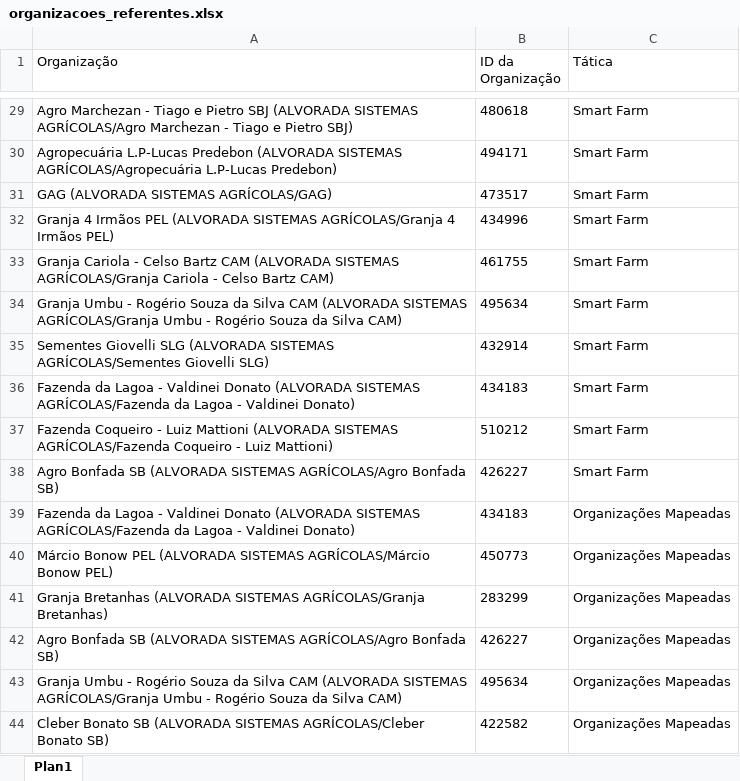
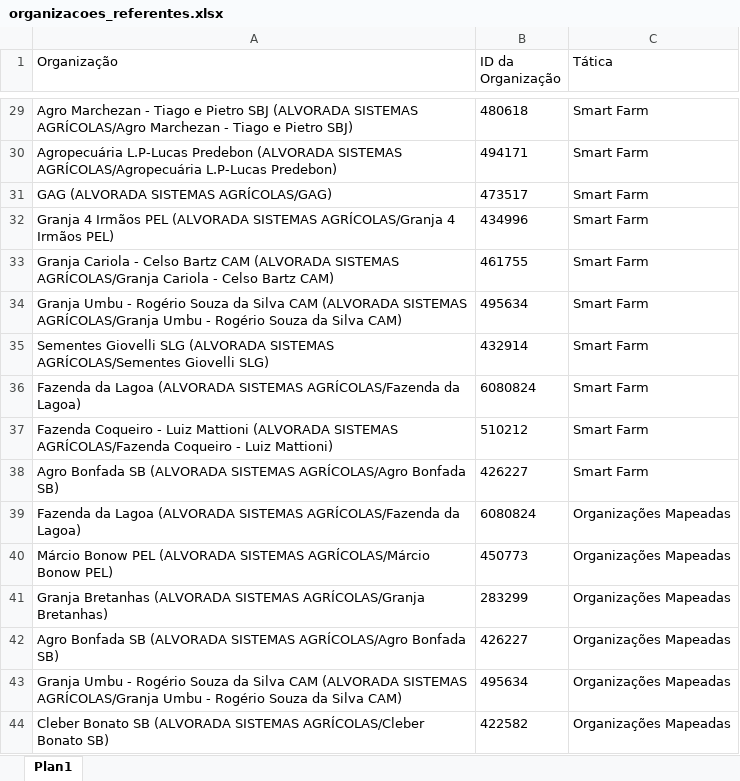
Before and after one commit to ThanizeR/Utilizacao-Tec-JD, an Excel workbook: tabelas/organizacoes_referentes.xlsx, sheet Plan1, drawn as a sheet; only a part is shown, gaps mark what is left out; values as stored, in another font and other column widths than the file's, no borders; table styles not drawn; the diff names each change by its address in the sheet, - before the commit and + after, or states it on an @@ line.

Commit message:
tabelas

```diff
--- a/tabelas/organizacoes_referentes.xlsx (sheet Plan1)
+++ b/tabelas/organizacoes_referentes.xlsx (sheet Plan1)
-A36 (Organização): …da Lagoa - Valdinei Donato (ALVORADA SISTEMAS AGRÍCOLAS/Fazenda da Lagoa - Valdinei Donato)
+A36 (Organização): …da Lagoa (ALVORADA SISTEMAS AGRÍCOLAS/Fazenda da Lagoa)
-B36 (ID da Organização): 434183
+B36 (ID da Organização): 6080824
-A39 (Organização): …da Lagoa - Valdinei Donato (ALVORADA SISTEMAS AGRÍCOLAS/Fazenda da Lagoa - Valdinei Donato)
+A39 (Organização): …da Lagoa (ALVORADA SISTEMAS AGRÍCOLAS/Fazenda da Lagoa)
-B39 (ID da Organização): 434183
+B39 (ID da Organização): 6080824
```
